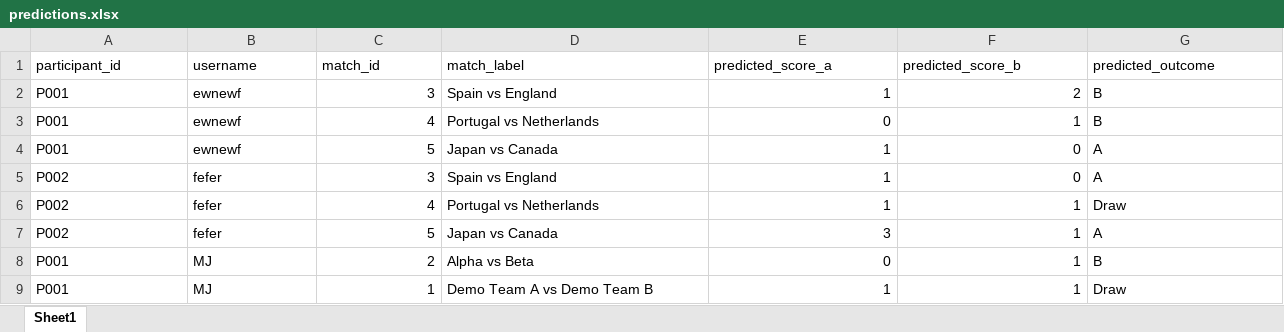
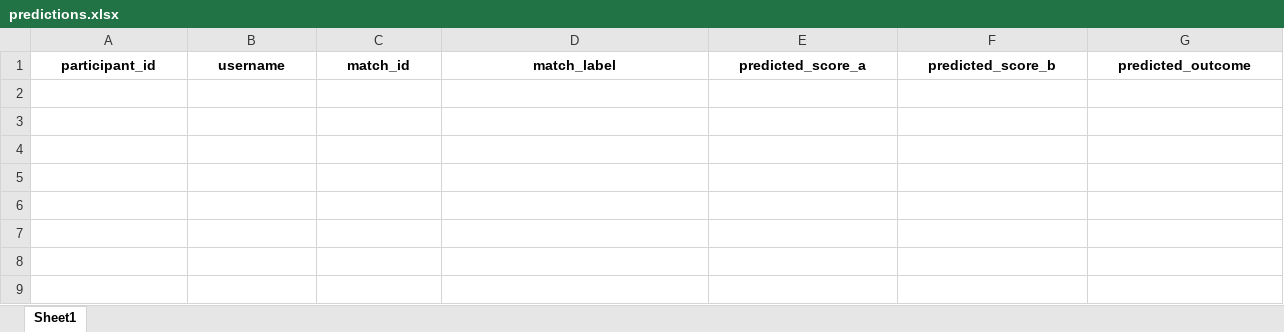
Before and after one commit to mikemwanga/world-cup-2026, an Excel workbook: data/predictions.xlsx, sheet Sheet1, drawn as a sheet; only a part is shown; values as stored, in another font and other column widths than the file's, no borders; rows hold the shown columns only; the diff covers the shown part only; the diff names each change by its address in the sheet, - before the commit and + after, or states it on an @@ line.

```diff
--- a/data/predictions.xlsx (sheet Sheet1)
+++ b/data/predictions.xlsx (sheet Sheet1)
@@ A1:G1 bold: off → on, alignment: left → center @@
-row 2: P001 | ewnewf | 3 | Spain vs England | 1 | 2 | B
-row 3: P001 | ewnewf | 4 | Portugal vs Netherlands | 0 | 1 | B
-row 4: P001 | ewnewf | 5 | Japan vs Canada | 1 | 0 | A
-row 5: P002 | fefer | 3 | Spain vs England | 1 | 0 | A
-row 6: P002 | fefer | 4 | Portugal vs Netherlands | 1 | 1 | Draw
-row 7: P002 | fefer | 5 | Japan vs Canada | 3 | 1 | A
-row 8: P001 | MJ | 2 | Alpha vs Beta | 0 | 1 | B
-row 9: P001 | MJ | 1 | Demo Team A vs Demo Team B | 1 | 1 | Draw
```
Also changed, not shown: cell formats elsewhere in this sheet, 6 other files.
